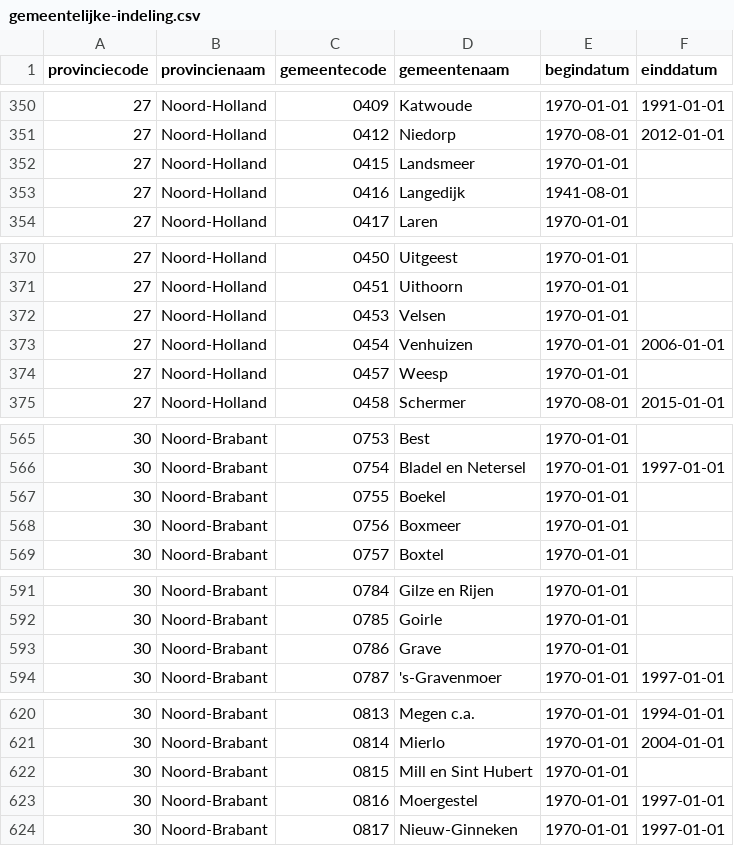
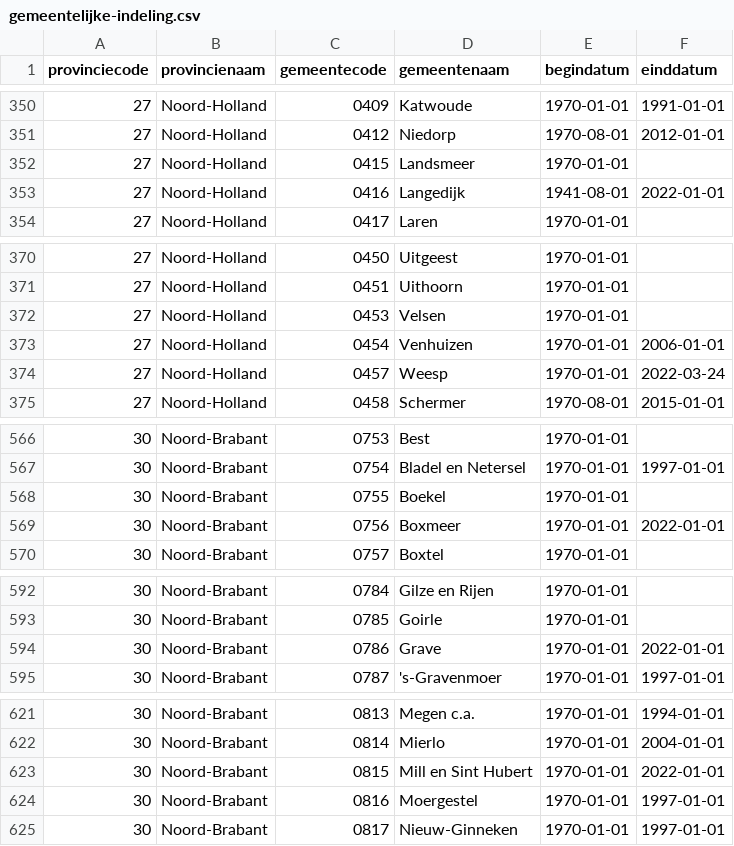
Before and after one commit to nlextract/NLExtract, a CSV file: bagv2/etl/data/cbs/gemeentelijke-indeling.csv, drawn as a sheet; only a part is shown, gaps mark what is left out; the diff covers the shown part only.

```diff
--- a/bagv2/etl/data/cbs/gemeentelijke-indeling.csv
+++ b/bagv2/etl/data/cbs/gemeentelijke-indeling.csv
@@ -352,3 +352,3 @@ provinciecode;provincienaam;gemeentecode;gemeentenaam;begindatum;einddatum
 27;Noord-Holland;0415;Landsmeer;1970-01-01;
-27;Noord-Holland;0416;Langedijk;1941-08-01;
+27;Noord-Holland;0416;Langedijk;1941-08-01;2022-01-01
 27;Noord-Holland;0417;Laren;1970-01-01;
@@ -373,3 +373,3 @@ provinciecode;provincienaam;gemeentecode;gemeentenaam;begindatum;einddatum
 27;Noord-Holland;0454;Venhuizen;1970-01-01;2006-01-01
-27;Noord-Holland;0457;Weesp;1970-01-01;
+27;Noord-Holland;0457;Weesp;1970-01-01;2022-03-24
 27;Noord-Holland;0458;Schermer;1970-08-01;2015-01-01
@@ -567,3 +568,3 @@ provinciecode;provincienaam;gemeentecode;gemeentenaam;begindatum;einddatum
 30;Noord-Brabant;0755;Boekel;1970-01-01;
-30;Noord-Brabant;0756;Boxmeer;1970-01-01;
+30;Noord-Brabant;0756;Boxmeer;1970-01-01;2022-01-01
 30;Noord-Brabant;0757;Boxtel;1970-01-01;
@@ -592,3 +593,3 @@ provinciecode;provincienaam;gemeentecode;gemeentenaam;begindatum;einddatum
 30;Noord-Brabant;0785;Goirle;1970-01-01;
-30;Noord-Brabant;0786;Grave;1970-01-01;
+30;Noord-Brabant;0786;Grave;1970-01-01;2022-01-01
 30;Noord-Brabant;0787;'s-Gravenmoer;1970-01-01;1997-01-01
@@ -621,3 +622,3 @@ provinciecode;provincienaam;gemeentecode;gemeentenaam;begindatum;einddatum
 30;Noord-Brabant;0814;Mierlo;1970-01-01;2004-01-01
-30;Noord-Brabant;0815;Mill en Sint Hubert;1970-01-01;
+30;Noord-Brabant;0815;Mill en Sint Hubert;1970-01-01;2022-01-01
 30;Noord-Brabant;0816;Moergestel;1970-01-01;1997-01-01
```
Also changed, not shown: 3 added rows and 6 edited cells elsewhere in this file.
